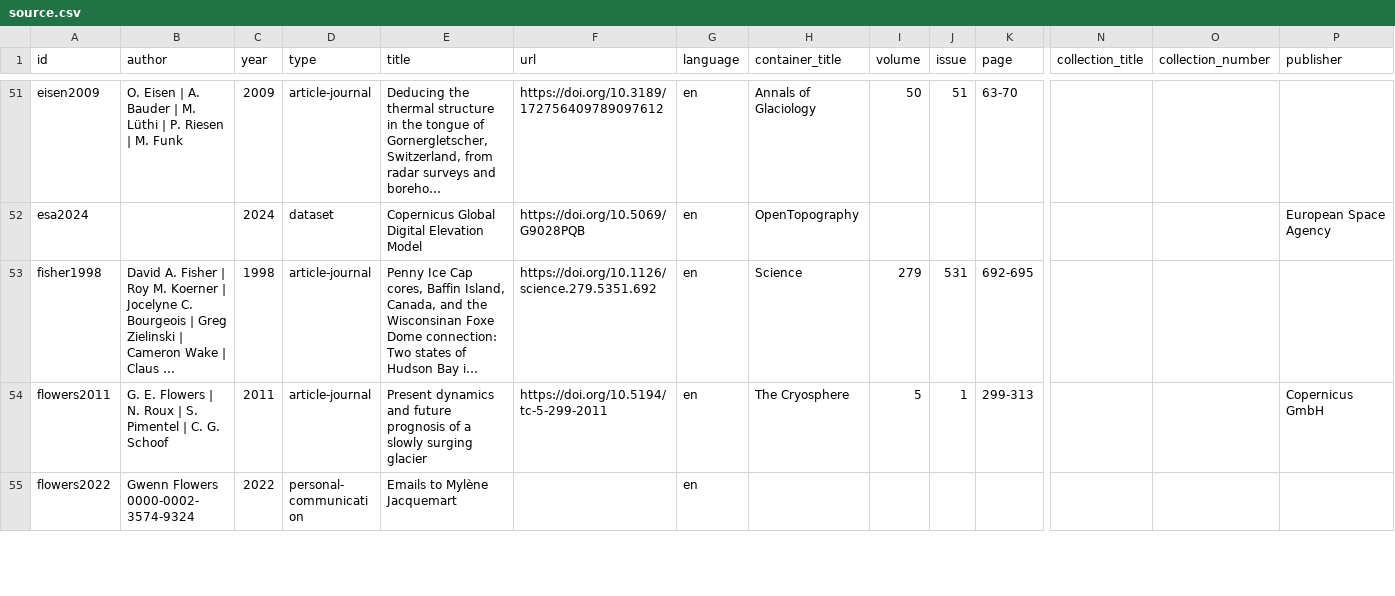
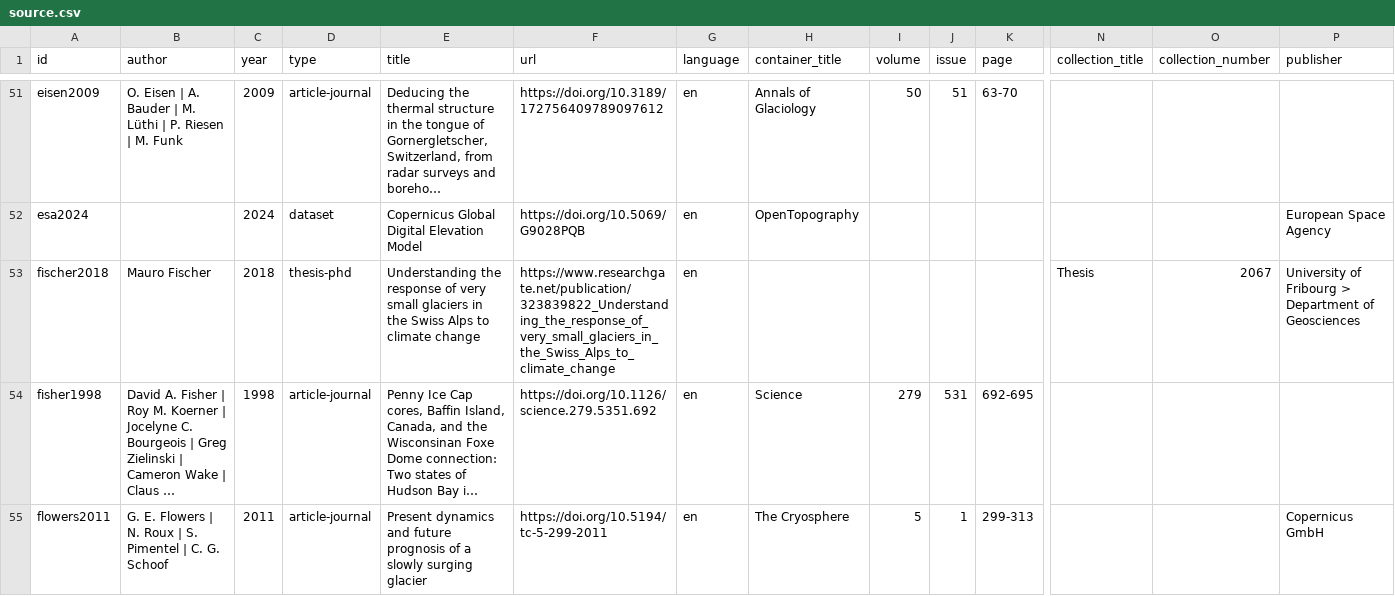
Before and after one commit to mjacqu/glenglat, a CSV file: data/source.csv, drawn as a sheet; only a part is shown, gaps mark what is left out; the shorter side is filled out with more unchanged rows; long unchanged cells end in …; rows hold the shown columns only; the diff names each change by its address in the sheet, - before the commit and + after, or states it on an @@ line.

Commit message:
Replace signer2014 with fischer2018

```diff
--- a/data/source.csv
+++ b/data/source.csv
+row 53: fischer2018 | Mauro Fischer | 2018 | thesis-phd | Understanding the response of very small glaciers in the Swiss Alps to climate change | https://www.researchgate.net/publication/323839822_Understanding_the_response_of_very_small_glaciers_in_the_Swiss_Alps_to_climate_change | en |  |  |  |  | Thesis | 2067 | University of Fribourg > Department of Geosciences
```
Also changed, not shown: data/borehole.csv, 9 other files.
